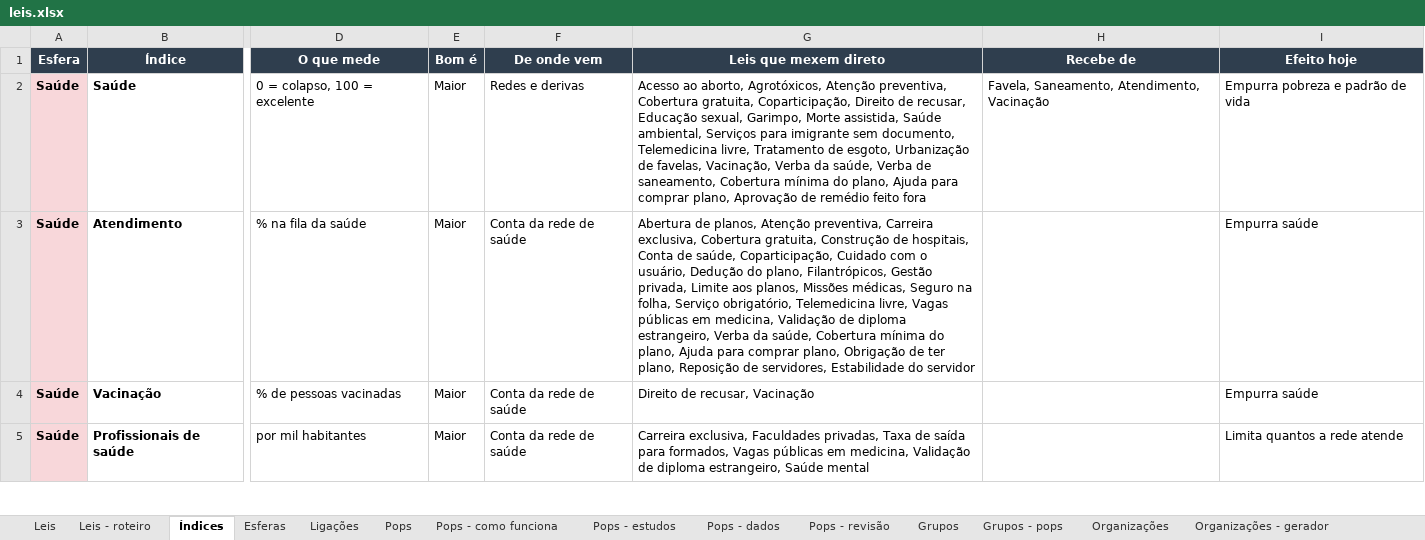
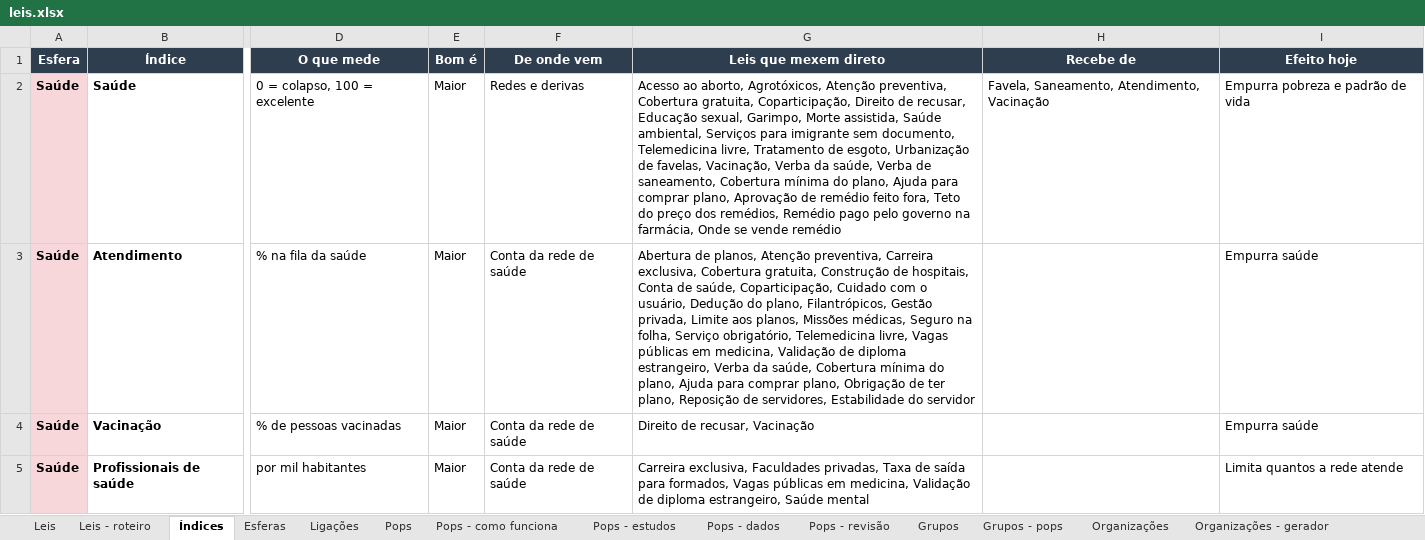
Before and after one commit to EmersonJSC/SisGov, an Excel workbook: docs/jogo/leis.xlsx, sheet Índices, drawn as a sheet; only a part is shown, gaps mark what is left out; values as stored, in another font and other column widths than the file's, no borders; the diff covers the shown part only; the diff names each change by its address in the sheet, - before the commit and + after, or states it on an @@ line.

```diff
--- a/docs/jogo/leis.xlsx (sheet Índices)
+++ b/docs/jogo/leis.xlsx (sheet Índices)
-G2 (Leis que mexem direto): …remédio feito fora
+G2 (Leis que mexem direto): …remédio feito fora, Teto do preço dos remédios, Remédio pago pelo governo na farmácia, Onde se vende remédio
```
Also changed, not shown: 7 edited cells elsewhere in this sheet, sheet Leis, sheet Leis - roteiro, 1 other file.
